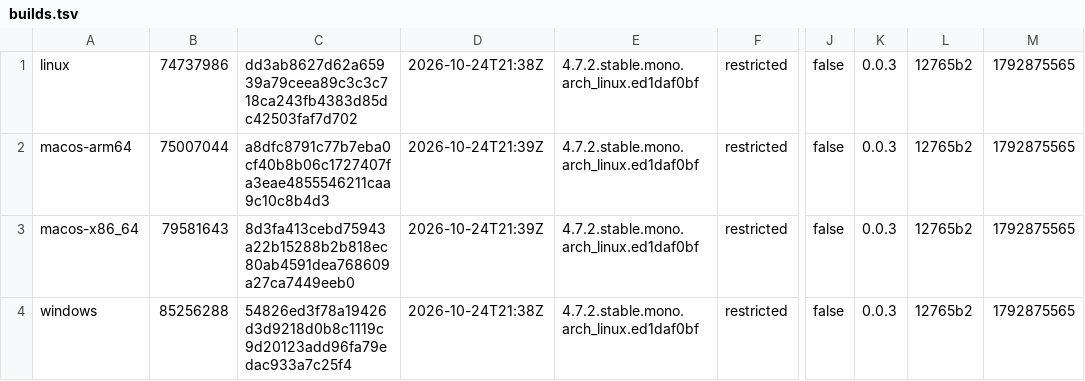
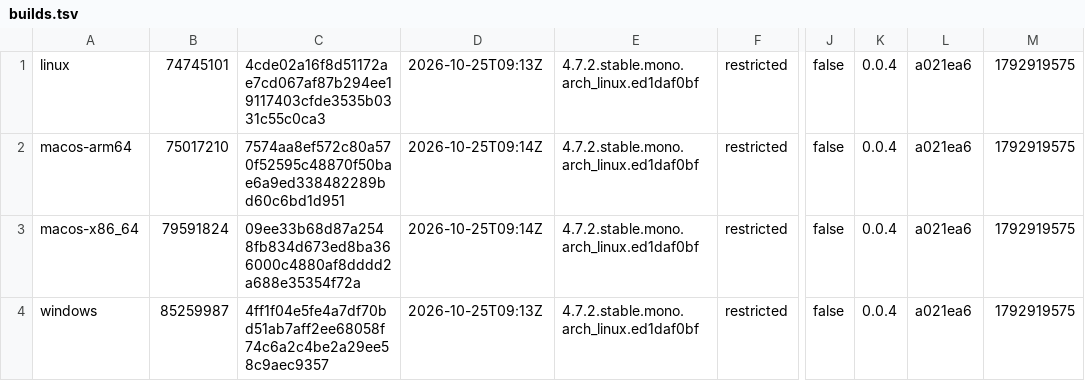
Before and after one commit to tkfnetwork/universus-simulator-clients, a TSV file: builds.tsv, drawn as a sheet; only a part is shown, gaps mark what is left out; the diff names each change by its address in the sheet, - before the commit and + after, or states it on an @@ line.

Commit message:
ALPHA restricted build, 2026-10-25

```diff
--- a/builds.tsv
+++ b/builds.tsv
-B1: 74737986
+B1: 74745101
-C1: dd3ab8627d62a65939a79ceea89c3c3c718ca243fb4383d85dc42503faf7d702
+C1: 4cde02a16f8d51172ae7cd067af87b294ee19117403cfde3535b0331c55c0ca3
-D1: 2026-10-24T21:38Z
+D1: 2026-10-25T09:13Z
-K1:K4: 0.0.3
+K1:K4: 0.0.4
-L1:L4: 12765b2
+L1:L4: a021ea6
-M1:M4: 1792875565
+M1:M4: 1792919575
-B2: 75007044
+B2: 75017210
-C2: a8dfc8791c77b7eba0cf40b8b06c1727407fa3eae4855546211caa9c10c8b4d3
+C2: 7574aa8ef572c80a570f52595c48870f50bae6a9ed338482289bd60c6bd1d951
-D2:D3: 2026-10-24T21:39Z
+D2:D3: 2026-10-25T09:14Z
-B3: 79581643
+B3: 79591824
-C3: 8d3fa413cebd75943a22b15288b2b818ec80ab4591dea768609a27ca7449eeb0
+C3: 09ee33b68d87a2548fb834d673ed8ba366000c4880af8dddd2a688e35354f72a
-B4: 85256288
+B4: 85259987
-C4: 54826ed3f78a19426d3d9218d0b8c1119c9d20123add96fa79edac933a7c25f4
+C4: 4ff1f04e5fe4a7df70bd51ab7aff2ee68058f74c6a2c4be2a29ee58c9aec9357
-D4: 2026-10-24T21:38Z
+D4: 2026-10-25T09:13Z
```
Also changed, not shown: 6 other files.
